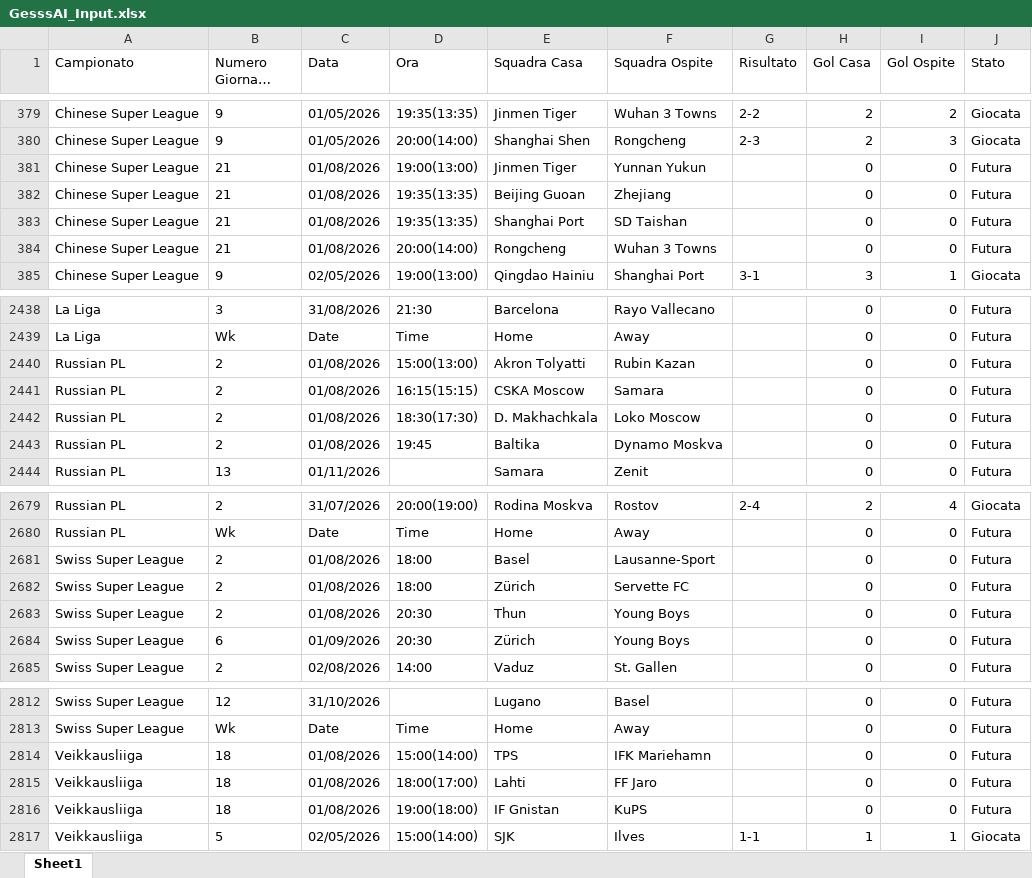
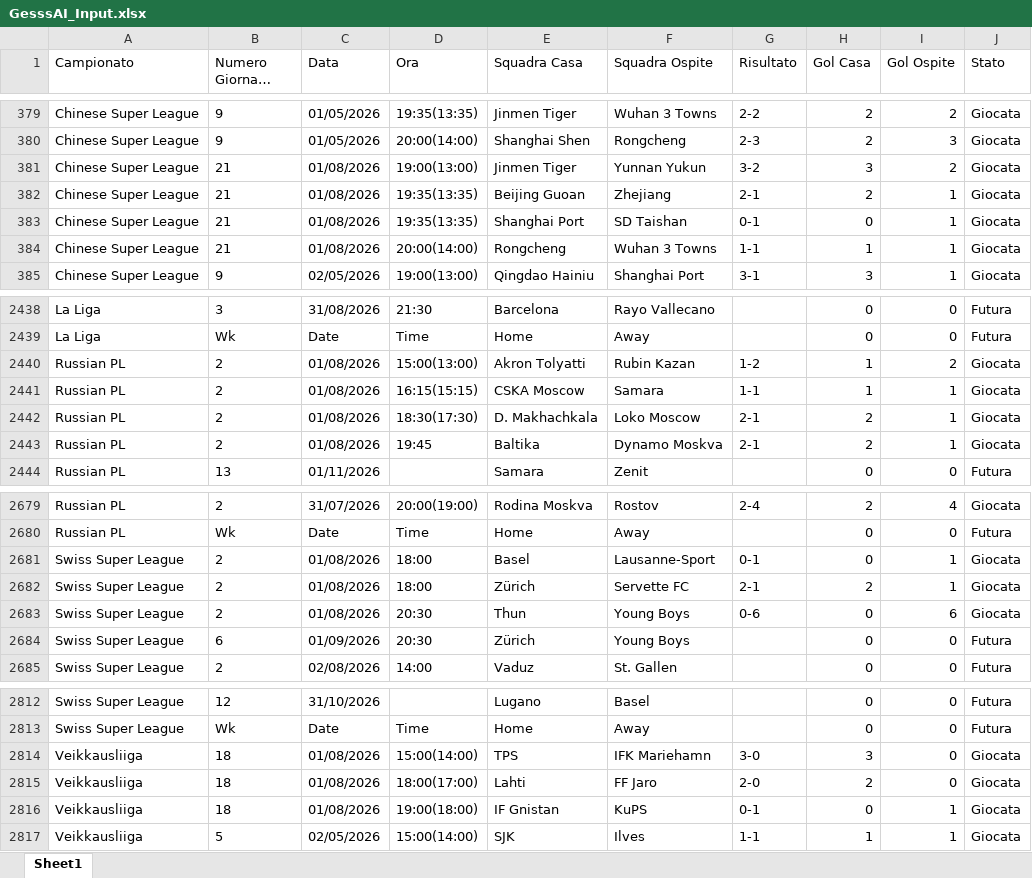
Before and after one commit to Gesss26/GesssAI-Pro, an Excel workbook: GesssAI_Input.xlsx, sheet Sheet1, drawn as a sheet; only a part is shown, gaps mark what is left out; long unchanged cells end in …; values as stored, in another font and other column widths than the file's, no borders; the diff covers the shown part only; the diff names each change by its address in the sheet, - before the commit and + after, or states it on an @@ line.

```diff
--- a/GesssAI_Input.xlsx (sheet Sheet1)
+++ b/GesssAI_Input.xlsx (sheet Sheet1)
-G381 (Risultato): (empty)
+G381 (Risultato): 3-2
-H381 (Gol Casa): 0
+H381 (Gol Casa): 3
-I381 (Gol Ospite): 0
+I381 (Gol Ospite): 2
-J381:J384 (Stato): Futura
+J381:J384 (Stato): Giocata
-G382 (Risultato): (empty)
+G382 (Risultato): 2-1
-H382 (Gol Casa): 0
+H382 (Gol Casa): 2
-I382:I384 (Gol Ospite): 0
+I382:I384 (Gol Ospite): 1
-G383 (Risultato): (empty)
+G383 (Risultato): 0-1
-G384 (Risultato): (empty)
+G384 (Risultato): 1-1
-H384 (Gol Casa): 0
+H384 (Gol Casa): 1
-G2440 (Risultato): (empty)
+G2440 (Risultato): 1-2
-H2440:H2441 (Gol Casa): 0
+H2440:H2441 (Gol Casa): 1
-I2440 (Gol Ospite): 0
+I2440 (Gol Ospite): 2
-J2440:J2443 (Stato): Futura
+J2440:J2443 (Stato): Giocata
-G2441 (Risultato): (empty)
+G2441 (Risultato): 1-1
-I2441:I2443 (Gol Ospite): 0
+I2441:I2443 (Gol Ospite): 1
-G2442:G2443 (Risultato): (empty)
+G2442:G2443 (Risultato): 2-1
-H2442:H2443 (Gol Casa): 0
+H2442:H2443 (Gol Casa): 2
-G2681 (Risultato): (empty)
+G2681 (Risultato): 0-1
-I2681:I2682 (Gol Ospite): 0
+I2681:I2682 (Gol Ospite): 1
-J2681:J2683 (Stato): Futura
+J2681:J2683 (Stato): Giocata
-G2682 (Risultato): (empty)
+G2682 (Risultato): 2-1
-H2682 (Gol Casa): 0
+H2682 (Gol Casa): 2
-G2683 (Risultato): (empty)
+G2683 (Risultato): 0-6
-I2683 (Gol Ospite): 0
+I2683 (Gol Ospite): 6
-G2814 (Risultato): (empty)
+G2814 (Risultato): 3-0
-H2814 (Gol Casa): 0
+H2814 (Gol Casa): 3
-J2814:J2816 (Stato): Futura
+J2814:J2816 (Stato): Giocata
-G2815 (Risultato): (empty)
+G2815 (Risultato): 2-0
-H2815 (Gol Casa): 0
+H2815 (Gol Casa): 2
-G2816 (Risultato): (empty)
+G2816 (Risultato): 0-1
-I2816 (Gol Ospite): 0
+I2816 (Gol Ospite): 1
```
Also changed, not shown: 29 edited cells elsewhere in this sheet, 1 other file.
